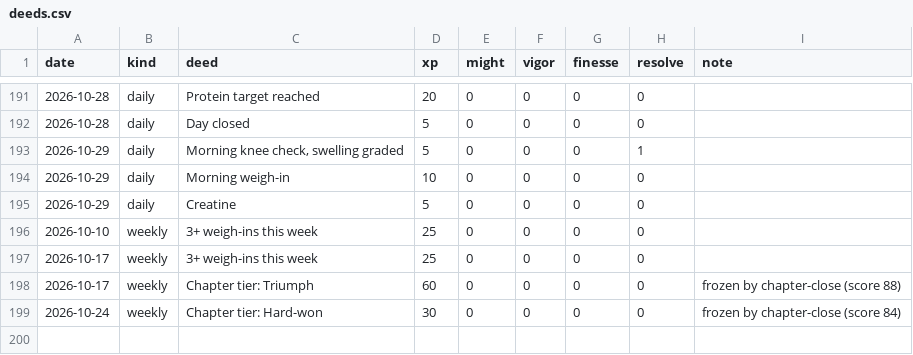
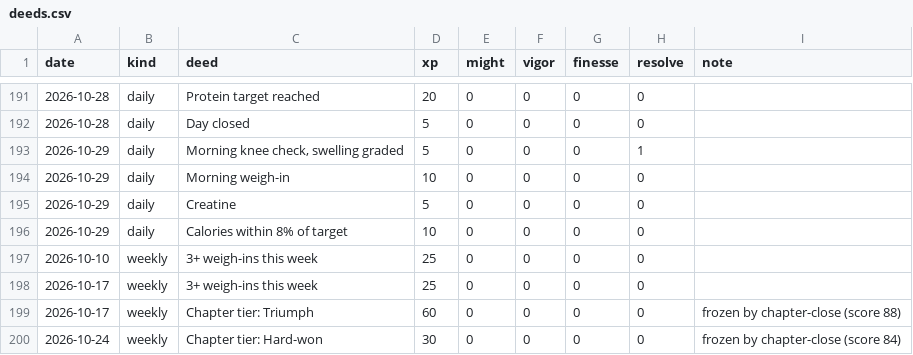
Before and after one commit to bro2jo/leyenda, a CSV file: engine/deeds.csv, drawn as a sheet; only a part is shown, gaps mark what is left out.

```diff
--- a/engine/deeds.csv
+++ b/engine/deeds.csv
@@ -195,2 +195,3 @@ date,kind,deed,xp,might,vigor,finesse,resolve,note
 2026-10-29,daily,Creatine,5,0,0,0,0,
+2026-10-29,daily,Calories within 8% of target,10,0,0,0,0,
 2026-10-10,weekly,3+ weigh-ins this week,25,0,0,0,0,
```
Also changed, not shown: real/logs/food_entries.csv, real/logs/food_library.csv, 7 other files.
